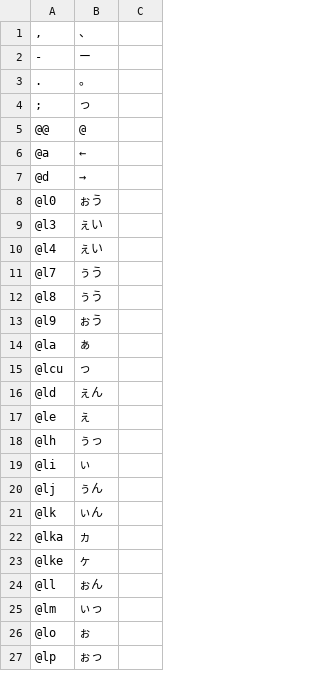
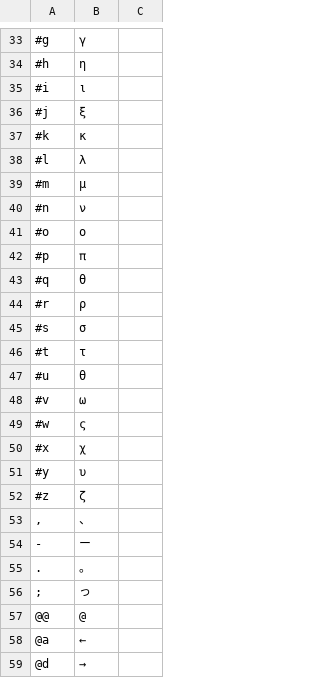
Before and after one commit to akouryy/dotfiles, a TSV file: ime/romantable.tsv, drawn as a sheet; only a part is shown, gaps mark what is left out; the shorter side is filled out with more unchanged rows; the diff covers the shown part only.

Commit message:
Add greek letters and latex symbols to roman table

```diff
--- a/ime/romantable.tsv
+++ b/ime/romantable.tsv
@@ -1 +33,21 @@
+#g	γ
+#h	η
+#i	ι
+#j	ξ
+#k	κ
+#l	λ
+#m	μ
+#n	ν
+#o	ο
+#p	π
+#q	θ
+#r	ρ
+#s	σ
+#t	τ
+#u	θ
+#v	ω
+#w	ς
+#x	χ
+#y	υ
+#z	ζ
 ,	、
```
Also changed, not shown: 43 added rows and 1 removed row elsewhere in this file, 2 other files.
